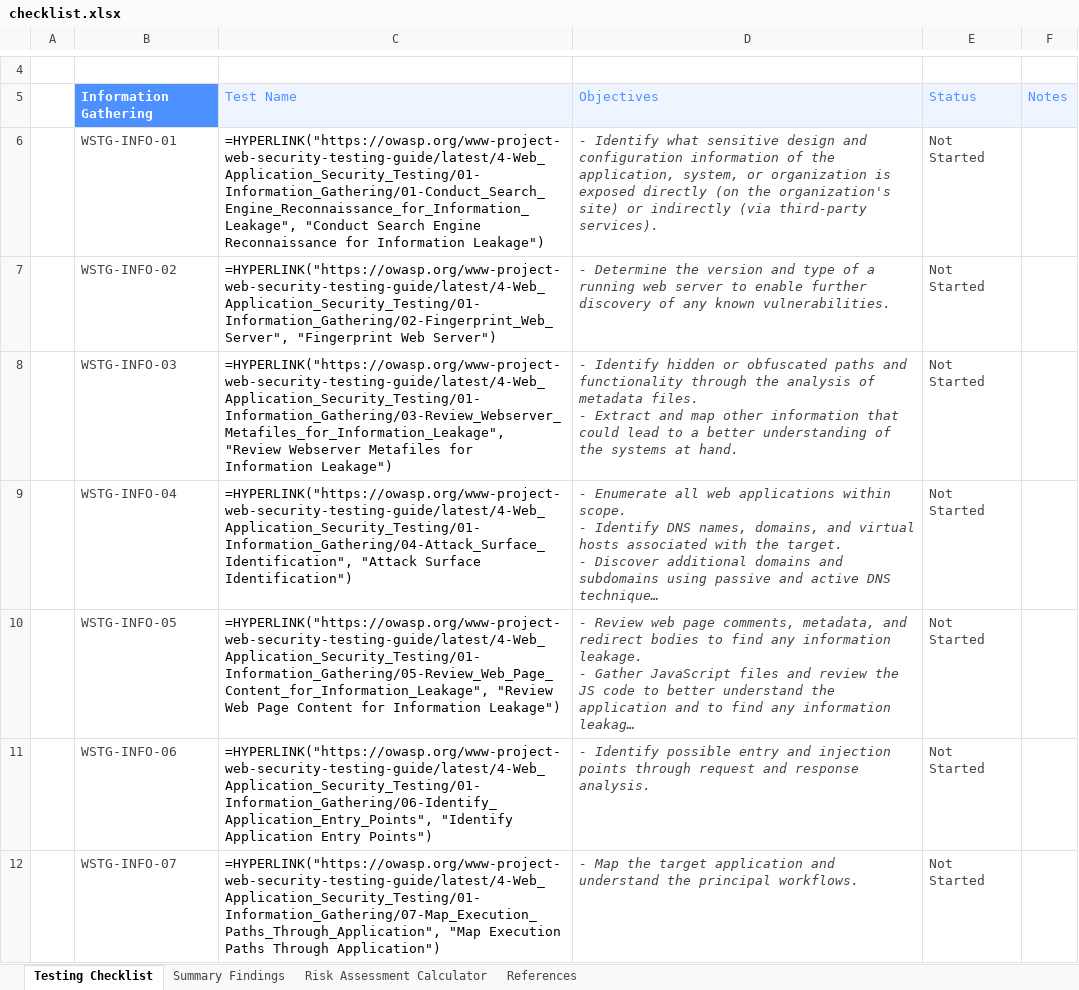
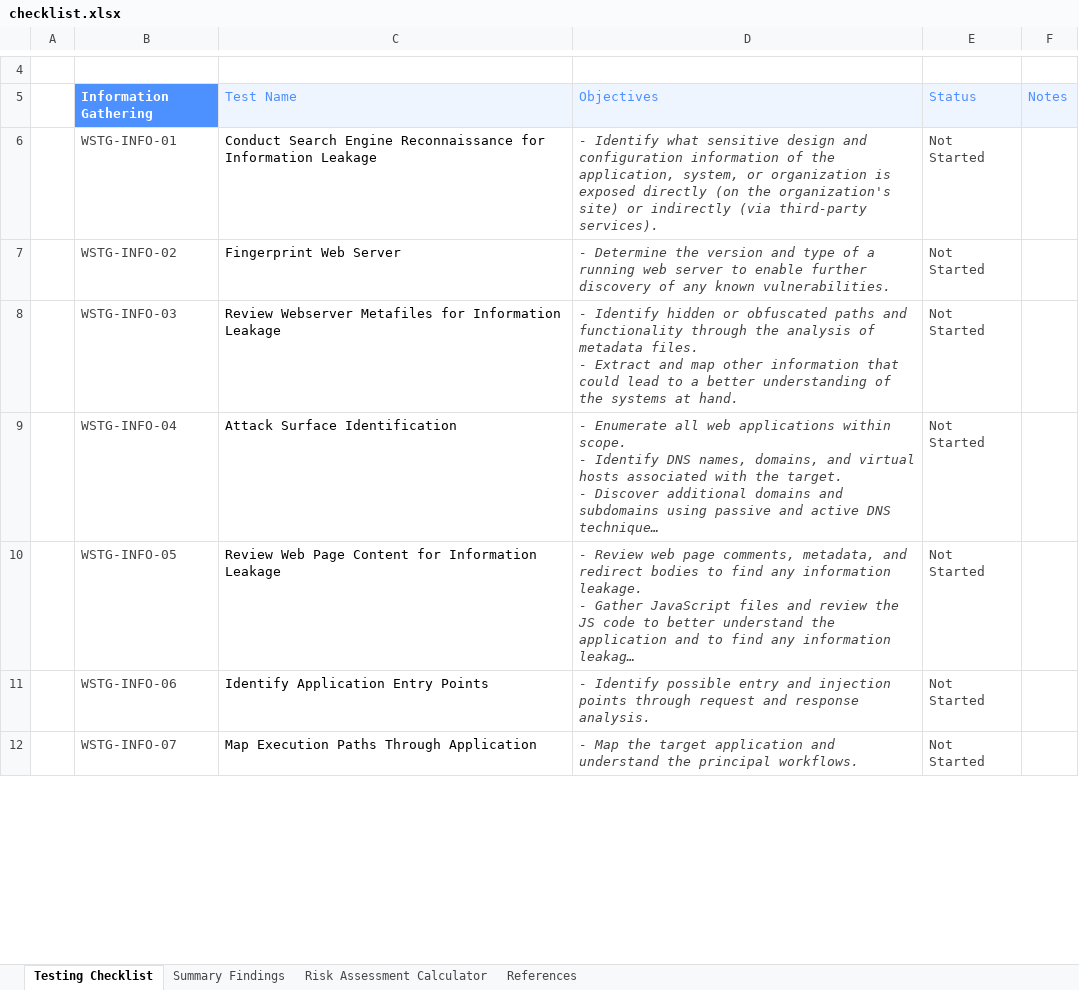
Before and after one commit to OWASP/wstg, an Excel workbook: checklists/checklist.xlsx, sheet Testing Checklist, drawn as a sheet; only a part is shown, gaps mark what is left out; long unchanged cells end in …; values as stored, in another font and other column widths than the file's, no borders; formulas without a stored value are shown as written; conditional formats not drawn; the diff covers the shown part only; the diff names each change by its address in the sheet, - before the commit and + after, or states it on an @@ line.

Commit message:
Updated the URLs in the Excel checklist.

```diff
--- a/checklists/checklist.xlsx (sheet Testing Checklist)
+++ b/checklists/checklist.xlsx (sheet Testing Checklist)
-C6: =HYPERLINK("https://owasp.org/www-project-web-security-testing-guide/latest/4-Web_Application_Security_Testing/01-Information_Gathering/01-Conduct_Search_Engine_Reconnaissance_for_Information_Leakage", "Conduct Search Engine Reconnaissance for Information Leakage")
+C6: Conduct Search Engine Reconnaissance for Information Leakage
-C7: =HYPERLINK("https://owasp.org/www-project-web-security-testing-guide/latest/4-Web_Application_Security_Testing/01-Information_Gathering/02-Fingerprint_Web_Server", "Fingerprint Web Server")
+C7: Fingerprint Web Server
-C8: =HYPERLINK("https://owasp.org/www-project-web-security-testing-guide/latest/4-Web_Application_Security_Testing/01-Information_Gathering/03-Review_Webserver_Metafiles_for_Information_Leakage", "Review Webserver Metafiles for Information Leakage")
+C8: Review Webserver Metafiles for Information Leakage
-C9: =HYPERLINK("https://owasp.org/www-project-web-security-testing-guide/latest/4-Web_Application_Security_Testing/01-Information_Gathering/04-Attack_Surface_Identification", "Attack Surface Identification")
+C9: Attack Surface Identification
-C10: =HYPERLINK("https://owasp.org/www-project-web-security-testing-guide/latest/4-Web_Application_Security_Testing/01-Information_Gathering/05-Review_Web_Page_Content_for_Information_Leakage", "Review Web Page Content for Information Leakage")
+C10: Review Web Page Content for Information Leakage
-C11: =HYPERLINK("https://owasp.org/www-project-web-security-testing-guide/latest/4-Web_Application_Security_Testing/01-Information_Gathering/06-Identify_Application_Entry_Points", "Identify Application Entry Points")
+C11: Identify Application Entry Points
-C12: =HYPERLINK("https://owasp.org/www-project-web-security-testing-guide/latest/4-Web_Application_Security_Testing/01-Information_Gathering/07-Map_Execution_Paths_Through_Application", "Map Execution Paths Through Application")
+C12: Map Execution Paths Through Application
```
Also changed, not shown: 109 edited cells elsewhere in this sheet, sheet Risk Assessment Calculator, sheet Summary Findings.
